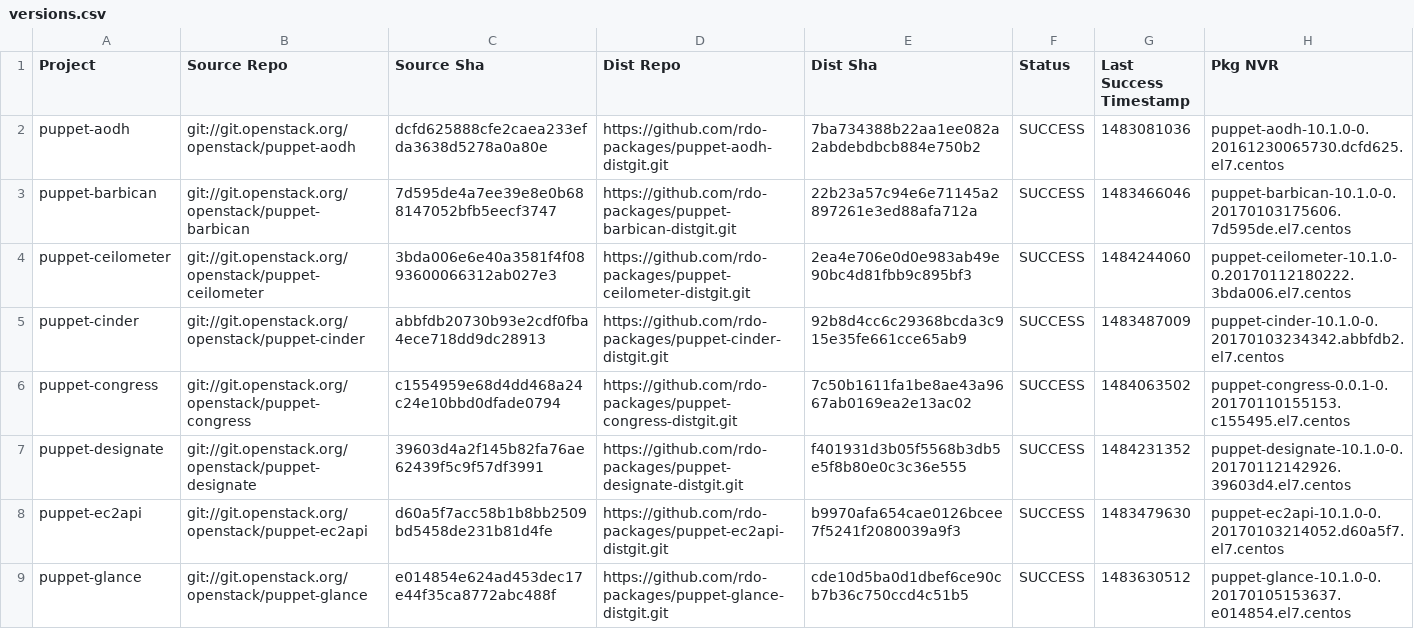
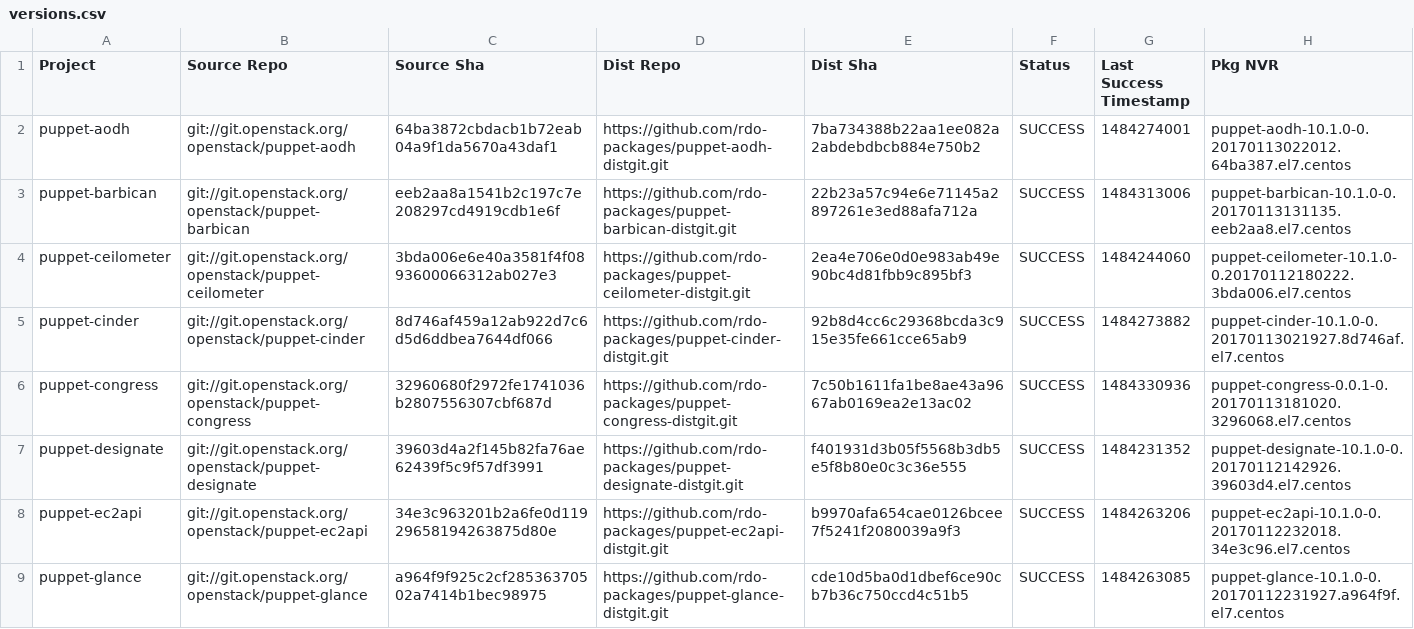
Before and after one commit to yazug/openstack-rdo-trunk-promotions, a CSV file: versions.csv, drawn as a sheet; only a part is shown; the diff covers the shown part only.

```diff
--- a/versions.csv
+++ b/versions.csv
@@ -1,9 +1,9 @@
 Project,Source Repo,Source Sha,Dist Repo,Dist Sha,Status,Last Success Timestamp,Pkg NVR
-puppet-aodh,git://git.openstack.org/openstack/puppet-aodh,dcfd625888cfe2caea233efda3638d5278a0a80e,https://github.com/rdo-packages/puppet-aodh-distgit.git,7ba734388b22aa1ee082a2abdebdbcb884e750b2,SUCCESS,1483081036,puppet-aodh-10.1.0-0.20161230065730.dcfd625.el7.centos
-puppet-barbican,git://git.openstack.org/openstack/puppet-barbican,7d595de4a7ee39e8e0b688147052bfb5eecf3747,https://github.com/rdo-packages/puppet-barbican-distgit.git,22b23a57c94e6e71145a2897261e3ed88afa712a,SUCCESS,1483466046,puppet-barbican-10.1.0-0.20170103175606.7d595de.el7.centos
+puppet-aodh,git://git.openstack.org/openstack/puppet-aodh,64ba3872cbdacb1b72eab04a9f1da5670a43daf1,https://github.com/rdo-packages/puppet-aodh-distgit.git,7ba734388b22aa1ee082a2abdebdbcb884e750b2,SUCCESS,1484274001,puppet-aodh-10.1.0-0.20170113022012.64ba387.el7.centos
+puppet-barbican,git://git.openstack.org/openstack/puppet-barbican,eeb2aa8a1541b2c197c7e208297cd4919cdb1e6f,https://github.com/rdo-packages/puppet-barbican-distgit.git,22b23a57c94e6e71145a2897261e3ed88afa712a,SUCCESS,1484313006,puppet-barbican-10.1.0-0.20170113131135.eeb2aa8.el7.centos
 puppet-ceilometer,git://git.openstack.org/openstack/puppet-ceilometer,3bda006e6e40a3581f4f0893600066312ab027e3,https://github.com/rdo-packages/puppet-ceilometer-distgit.git,2ea4e706e0d0e983ab49e90bc4d81fbb9c895bf3,SUCCESS,1484244060,puppet-ceilometer-10.1.0-0.20170112180222.3bda006.el7.centos
-puppet-cinder,git://git.openstack.org/openstack/puppet-cinder,abbfdb20730b93e2cdf0fba4ece718dd9dc28913,https://github.com/rdo-packages/puppet-cinder-distgit.git,92b8d4cc6c29368bcda3c915e35fe661cce65ab9,SUCCESS,1483487009,puppet-cinder-10.1.0-0.20170103234342.abbfdb2.el7.centos
-puppet-congress,git://git.openstack.org/openstack/puppet-congress,c1554959e68d4dd468a24c24e10bbd0dfade0794,https://github.com/rdo-packages/puppet-congress-distgit.git,7c50b1611fa1be8ae43a9667ab0169ea2e13ac02,SUCCESS,1484063502,puppet-congress-0.0.1-0.20170110155153.c155495.el7.centos
+puppet-cinder,git://git.openstack.org/openstack/puppet-cinder,8d746af459a12ab922d7c6d5d6ddbea7644df066,https://github.com/rdo-packages/puppet-cinder-distgit.git,92b8d4cc6c29368bcda3c915e35fe661cce65ab9,SUCCESS,1484273882,puppet-cinder-10.1.0-0.20170113021927.8d746af.el7.centos
+puppet-congress,git://git.openstack.org/openstack/puppet-congress,32960680f2972fe1741036b2807556307cbf687d,https://github.com/rdo-packages/puppet-congress-distgit.git,7c50b1611fa1be8ae43a9667ab0169ea2e13ac02,SUCCESS,1484330936,puppet-congress-0.0.1-0.20170113181020.3296068.el7.centos
 puppet-designate,git://git.openstack.org/openstack/puppet-designate,39603d4a2f145b82fa76ae62439f5c9f57df3991,https://github.com/rdo-packages/puppet-designate-distgit.git,f401931d3b05f5568b3db5e5f8b80e0c3c36e555,SUCCESS,1484231352,puppet-designate-10.1.0-0.20170112142926.39603d4.el7.centos
-puppet-ec2api,git://git.openstack.org/openstack/puppet-ec2api,d60a5f7acc58b1b8bb2509bd5458de231b81d4fe,https://github.com/rdo-packages/puppet-ec2api-distgit.git,b9970afa654cae0126bcee7f5241f2080039a9f3,SUCCESS,1483479630,puppet-ec2api-10.1.0-0.20170103214052.d60a5f7.el7.centos
-puppet-glance,git://git.openstack.org/openstack/puppet-glance,e014854e624ad453dec17e44f35ca8772abc488f,https://github.com/rdo-packages/puppet-glance-distgit.git,cde10d5ba0d1dbef6ce90cb7b36c750ccd4c51b5,SUCCESS,1483630512,puppet-glance-10.1.0-0.20170105153637.e014854.el7.centos
+puppet-ec2api,git://git.openstack.org/openstack/puppet-ec2api,34e3c963201b2a6fe0d11929658194263875d80e,https://github.com/rdo-packages/puppet-ec2api-distgit.git,b9970afa654cae0126bcee7f5241f2080039a9f3,SUCCESS,1484263206,puppet-ec2api-10.1.0-0.20170112232018.34e3c96.el7.centos
+puppet-glance,git://git.openstack.org/openstack/puppet-glance,a964f9f925c2cf28536370502a7414b1bec98975,https://github.com/rdo-packages/puppet-glance-distgit.git,cde10d5ba0d1dbef6ce90cb7b36c750ccd4c51b5,SUCCESS,1484263085,puppet-glance-10.1.0-0.20170112231927.a964f9f.el7.centos
```
Also changed, not shown: 151 edited cells elsewhere in this file, 1 other file.
